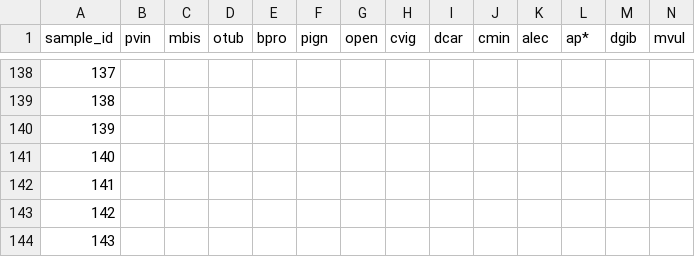
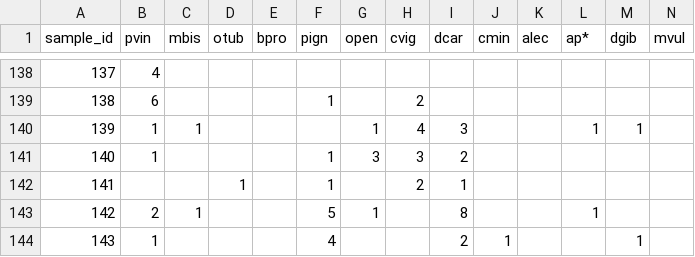
Before and after one commit to BrunaLab/corridor_beetles, a CSV file: corridor_docs/eric_ms_thesis/ms_data/data_raw/beetle_counts.csv, drawn as a sheet; only a part is shown, gaps mark what is left out; the diff covers the shown part only; the diff names each change by its address in the sheet, - before the commit and + after, or states it on an @@ line.

```diff
--- a/corridor_docs/eric_ms_thesis/ms_data/data_raw/beetle_counts.csv
+++ b/corridor_docs/eric_ms_thesis/ms_data/data_raw/beetle_counts.csv
-B138 (pvin): (empty)
+B138 (pvin): 4
-B139 (pvin): (empty)
+B139 (pvin): 6
-F139 (pign): (empty)
+F139 (pign): 1
-H139 (cvig): (empty)
+H139 (cvig): 2
-B140:B141 (pvin): (empty)
+B140:B141 (pvin): 1
-C140 (mbis): (empty)
+C140 (mbis): 1
-G140 (open): (empty)
+G140 (open): 1
-H140 (cvig): (empty)
+H140 (cvig): 4
-I140 (dcar): (empty)
+I140 (dcar): 3
-L140 (ap*): (empty)
+L140 (ap*): 1
-M140 (dgib): (empty)
+M140 (dgib): 1
-F141:F142 (pign): (empty)
+F141:F142 (pign): 1
-G141 (open): (empty)
+G141 (open): 3
-H141 (cvig): (empty)
+H141 (cvig): 3
-I141 (dcar): (empty)
+I141 (dcar): 2
-D142 (otub): (empty)
+D142 (otub): 1
-H142 (cvig): (empty)
+H142 (cvig): 2
-I142 (dcar): (empty)
+I142 (dcar): 1
-B143 (pvin): (empty)
+B143 (pvin): 2
-C143 (mbis): (empty)
+C143 (mbis): 1
-F143 (pign): (empty)
+F143 (pign): 5
-G143 (open): (empty)
+G143 (open): 1
-I143 (dcar): (empty)
+I143 (dcar): 8
-L143 (ap*): (empty)
+L143 (ap*): 1
-B144 (pvin): (empty)
+B144 (pvin): 1
-F144 (pign): (empty)
+F144 (pign): 4
-I144 (dcar): (empty)
+I144 (dcar): 2
-J144 (cmin): (empty)
+J144 (cmin): 1
-M144 (dgib): (empty)
+M144 (dgib): 1
```
Also changed, not shown: 82 edited cells elsewhere in this file.
